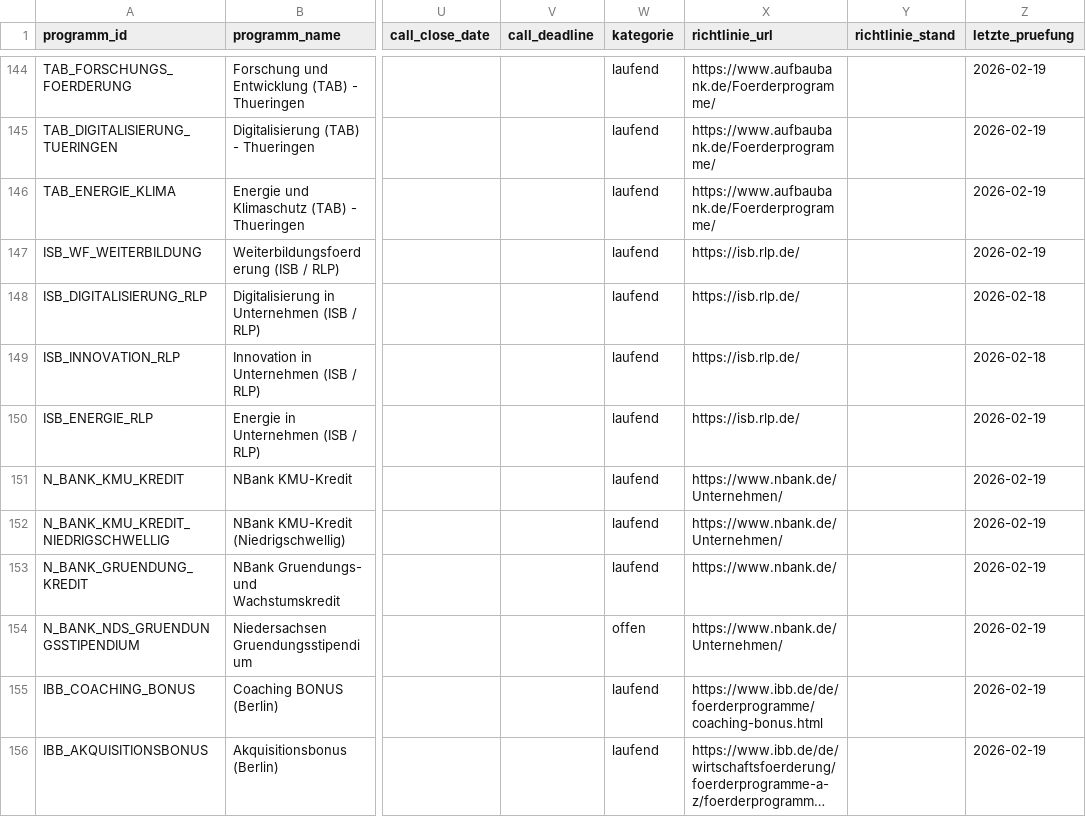
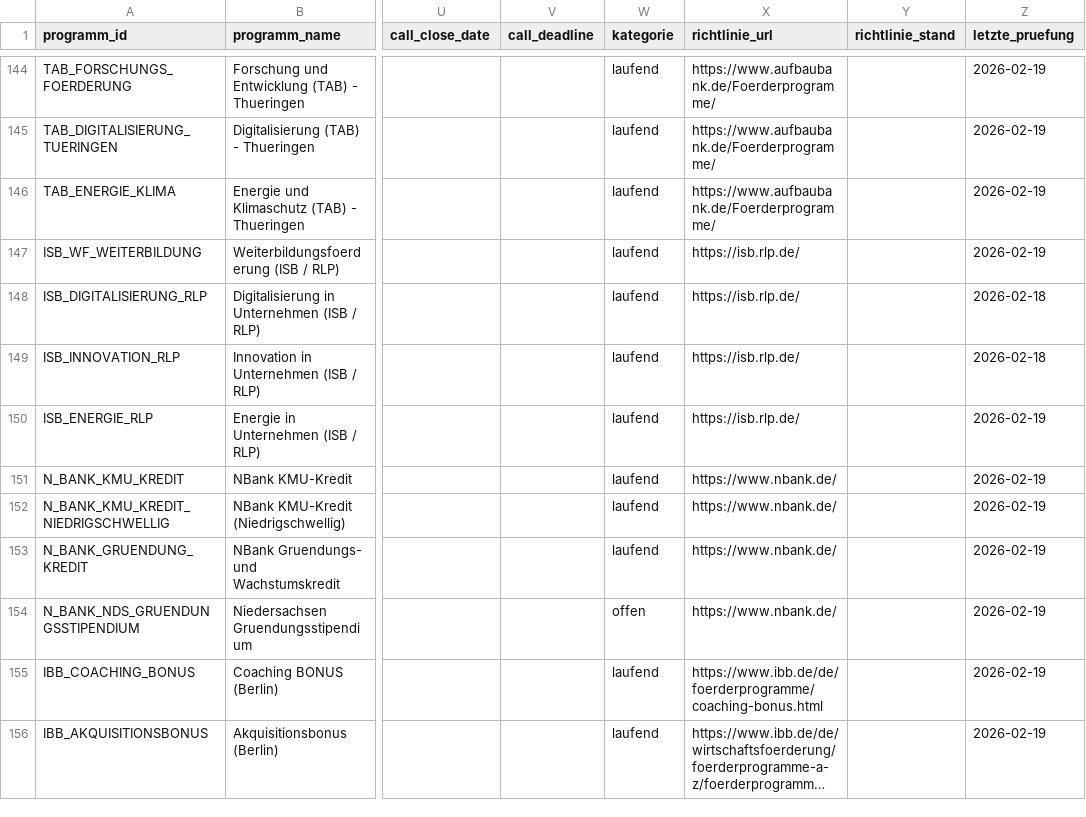
Before and after one commit to weissio/foerdermittel-navigator, a CSV file: data/foerderprogramme.csv, drawn as a sheet; only a part is shown, gaps mark what is left out; long unchanged cells end in …; the diff names each change by its address in the sheet, - before the commit and + after, or states it on an @@ line.

Commit message:
qa: count redirects as healthy and fix nbank fallback links (wave 7)

```diff
--- a/data/foerderprogramme.csv
+++ b/data/foerderprogramme.csv
-X151:X152 (richtlinie_url): https://www.nbank.de/Unternehmen/
+X151:X152 (richtlinie_url): https://www.nbank.de/
-X154 (richtlinie_url): https://www.nbank.de/Unternehmen/
+X154 (richtlinie_url): https://www.nbank.de/
```
Also changed, not shown: 10 other files.
